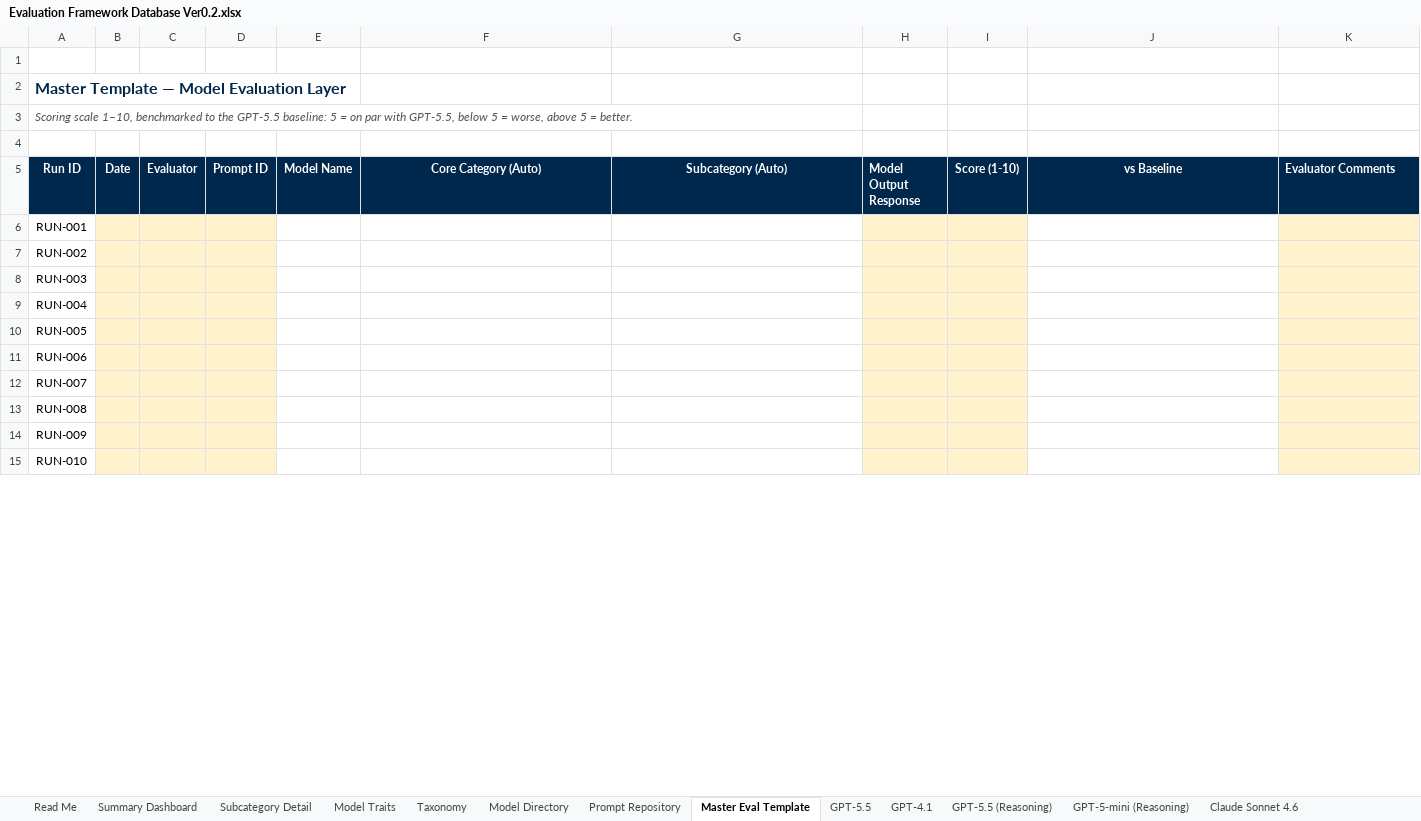
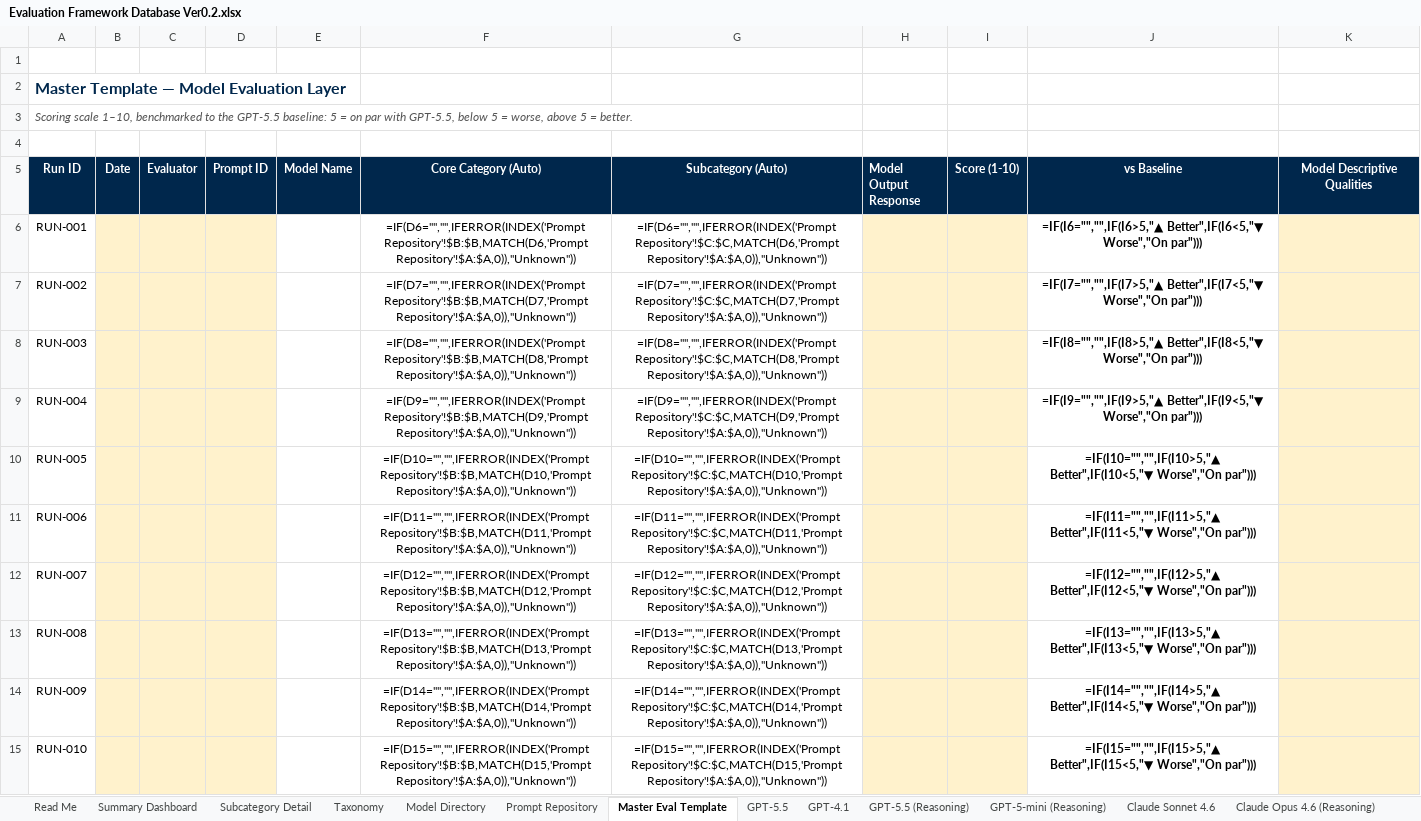
Before and after one commit to CarlosBerm/ITS-Examples, an Excel workbook: AI Evaluation Framework/Evaluation Framework Database Ver0.2.xlsx, sheet Master Eval Template, drawn as a sheet; only a part is shown; values as stored, in another font and other column widths than the file's, no borders; formulas without a stored value are shown as written; the diff covers the shown part only; the diff names each change by its address in the sheet, - before the commit and + after, or states it on an @@ line.

```diff
--- a/AI Evaluation Framework/Evaluation Framework Database Ver0.2.xlsx (sheet Master Eval Template)
+++ b/AI Evaluation Framework/Evaluation Framework Database Ver0.2.xlsx (sheet Master Eval Template)
-sheet tab: Model Traits
-K5: Evaluator Comments
+K5: Model Descriptive Qualities
-K5 alignment: left
+K5 alignment: center
-F6 (Core Category (Auto)): (empty)
+F6 (Core Category (Auto)): =IF(D6="","",IFERROR(INDEX('Prompt Repository'!$B:$B,MATCH(D6,'Prompt Repository'!$A:$A,0)),"Unknown"))
-G6 (Subcategory (Auto)): (empty)
+G6 (Subcategory (Auto)): =IF(D6="","",IFERROR(INDEX('Prompt Repository'!$C:$C,MATCH(D6,'Prompt Repository'!$A:$A,0)),"Unknown"))
-J6 (vs Baseline): (empty)
+J6 (vs Baseline): =IF(I6="","",IF(I6>5,"▲ Better",IF(I6<5,"▼ Worse","On par")))
-F7 (Core Category (Auto)): (empty)
+F7 (Core Category (Auto)): =IF(D7="","",IFERROR(INDEX('Prompt Repository'!$B:$B,MATCH(D7,'Prompt Repository'!$A:$A,0)),"Unknown"))
-G7 (Subcategory (Auto)): (empty)
+G7 (Subcategory (Auto)): =IF(D7="","",IFERROR(INDEX('Prompt Repository'!$C:$C,MATCH(D7,'Prompt Repository'!$A:$A,0)),"Unknown"))
-J7 (vs Baseline): (empty)
+J7 (vs Baseline): =IF(I7="","",IF(I7>5,"▲ Better",IF(I7<5,"▼ Worse","On par")))
-F8 (Core Category (Auto)): (empty)
+F8 (Core Category (Auto)): =IF(D8="","",IFERROR(INDEX('Prompt Repository'!$B:$B,MATCH(D8,'Prompt Repository'!$A:$A,0)),"Unknown"))
-G8 (Subcategory (Auto)): (empty)
+G8 (Subcategory (Auto)): =IF(D8="","",IFERROR(INDEX('Prompt Repository'!$C:$C,MATCH(D8,'Prompt Repository'!$A:$A,0)),"Unknown"))
-J8 (vs Baseline): (empty)
+J8 (vs Baseline): =IF(I8="","",IF(I8>5,"▲ Better",IF(I8<5,"▼ Worse","On par")))
-F9 (Core Category (Auto)): (empty)
+F9 (Core Category (Auto)): =IF(D9="","",IFERROR(INDEX('Prompt Repository'!$B:$B,MATCH(D9,'Prompt Repository'!$A:$A,0)),"Unknown"))
-G9 (Subcategory (Auto)): (empty)
+G9 (Subcategory (Auto)): =IF(D9="","",IFERROR(INDEX('Prompt Repository'!$C:$C,MATCH(D9,'Prompt Repository'!$A:$A,0)),"Unknown"))
-J9 (vs Baseline): (empty)
+J9 (vs Baseline): =IF(I9="","",IF(I9>5,"▲ Better",IF(I9<5,"▼ Worse","On par")))
-F10 (Core Category (Auto)): (empty)
+F10 (Core Category (Auto)): =IF(D10="","",IFERROR(INDEX('Prompt Repository'!$B:$B,MATCH(D10,'Prompt Repository'!$A:$A,0)),"Unknown"))
-G10 (Subcategory (Auto)): (empty)
+G10 (Subcategory (Auto)): =IF(D10="","",IFERROR(INDEX('Prompt Repository'!$C:$C,MATCH(D10,'Prompt Repository'!$A:$A,0)),"Unknown"))
-J10 (vs Baseline): (empty)
+J10 (vs Baseline): =IF(I10="","",IF(I10>5,"▲ Better",IF(I10<5,"▼ Worse","On par")))
-F11 (Core Category (Auto)): (empty)
+F11 (Core Category (Auto)): =IF(D11="","",IFERROR(INDEX('Prompt Repository'!$B:$B,MATCH(D11,'Prompt Repository'!$A:$A,0)),"Unknown"))
-G11 (Subcategory (Auto)): (empty)
+G11 (Subcategory (Auto)): =IF(D11="","",IFERROR(INDEX('Prompt Repository'!$C:$C,MATCH(D11,'Prompt Repository'!$A:$A,0)),"Unknown"))
-J11 (vs Baseline): (empty)
+J11 (vs Baseline): =IF(I11="","",IF(I11>5,"▲ Better",IF(I11<5,"▼ Worse","On par")))
-F12 (Core Category (Auto)): (empty)
+F12 (Core Category (Auto)): =IF(D12="","",IFERROR(INDEX('Prompt Repository'!$B:$B,MATCH(D12,'Prompt Repository'!$A:$A,0)),"Unknown"))
-G12 (Subcategory (Auto)): (empty)
+G12 (Subcategory (Auto)): =IF(D12="","",IFERROR(INDEX('Prompt Repository'!$C:$C,MATCH(D12,'Prompt Repository'!$A:$A,0)),"Unknown"))
-J12 (vs Baseline): (empty)
+J12 (vs Baseline): =IF(I12="","",IF(I12>5,"▲ Better",IF(I12<5,"▼ Worse","On par")))
-F13 (Core Category (Auto)): (empty)
+F13 (Core Category (Auto)): =IF(D13="","",IFERROR(INDEX('Prompt Repository'!$B:$B,MATCH(D13,'Prompt Repository'!$A:$A,0)),"Unknown"))
-G13 (Subcategory (Auto)): (empty)
+G13 (Subcategory (Auto)): =IF(D13="","",IFERROR(INDEX('Prompt Repository'!$C:$C,MATCH(D13,'Prompt Repository'!$A:$A,0)),"Unknown"))
-J13 (vs Baseline): (empty)
+J13 (vs Baseline): =IF(I13="","",IF(I13>5,"▲ Better",IF(I13<5,"▼ Worse","On par")))
-F14 (Core Category (Auto)): (empty)
+F14 (Core Category (Auto)): =IF(D14="","",IFERROR(INDEX('Prompt Repository'!$B:$B,MATCH(D14,'Prompt Repository'!$A:$A,0)),"Unknown"))
-G14 (Subcategory (Auto)): (empty)
+G14 (Subcategory (Auto)): =IF(D14="","",IFERROR(INDEX('Prompt Repository'!$C:$C,MATCH(D14,'Prompt Repository'!$A:$A,0)),"Unknown"))
-J14 (vs Baseline): (empty)
+J14 (vs Baseline): =IF(I14="","",IF(I14>5,"▲ Better",IF(I14<5,"▼ Worse","On par")))
-F15 (Core Category (Auto)): (empty)
+F15 (Core Category (Auto)): =IF(D15="","",IFERROR(INDEX('Prompt Repository'!$B:$B,MATCH(D15,'Prompt Repository'!$A:$A,0)),"Unknown"))
-G15 (Subcategory (Auto)): (empty)
+G15 (Subcategory (Auto)): =IF(D15="","",IFERROR(INDEX('Prompt Repository'!$C:$C,MATCH(D15,'Prompt Repository'!$A:$A,0)),"Unknown"))
-J15 (vs Baseline): (empty)
+J15 (vs Baseline): =IF(I15="","",IF(I15>5,"▲ Better",IF(I15<5,"▼ Worse","On par")))
```
Also changed, not shown: 195 edited cells elsewhere in this sheet, sheet Subcategory Detail, sheet GPT-4.1, sheet Llama 4 Maverick, sheet Claude Sonnet 4.6, sheet GPT-5-mini (Reasoning), sheet Claude Opus 4.6 (Reasoning), 6 more sheets, 9 other files.
